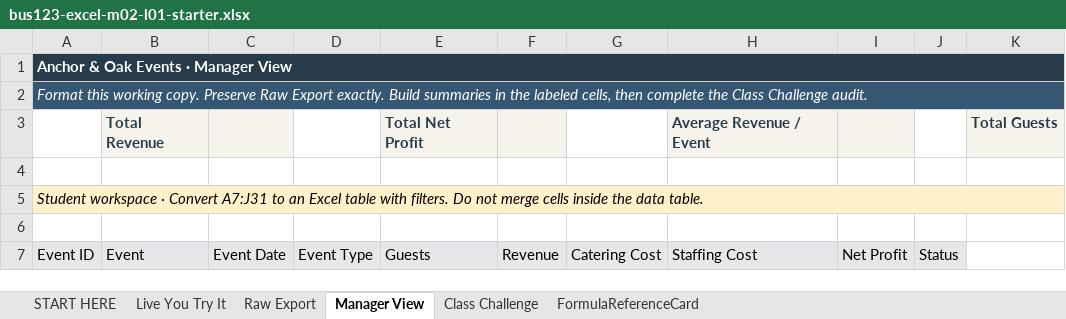
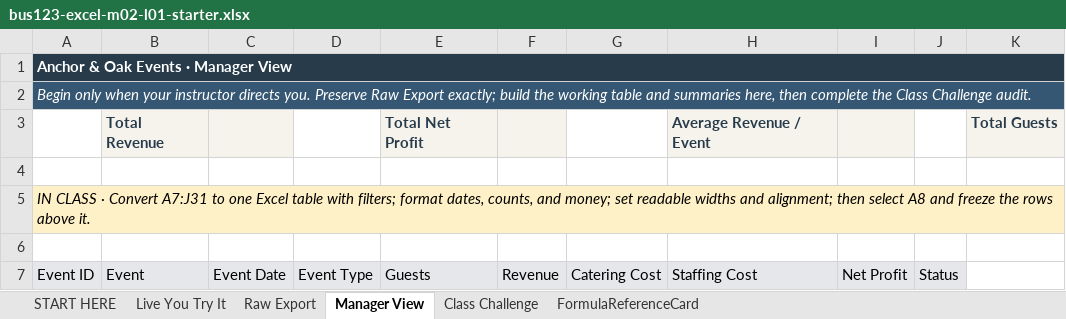
Before and after one commit to bevitts-design/BUS123-Solving-Business-Problems-with-Technology, an Excel workbook: EXCEL/M02/bus123-excel-m02-l01-starter.xlsx, sheet Manager View, drawn as a sheet; only a part is shown; values as stored, in another font and other column widths than the file's, no borders; the diff names each change by its address in the sheet, - before the commit and + after, or states it on an @@ line.

```diff
--- a/EXCEL/M02/bus123-excel-m02-l01-starter.xlsx (sheet Manager View)
+++ b/EXCEL/M02/bus123-excel-m02-l01-starter.xlsx (sheet Manager View)
-A2 (Event ID): Format this working copy. Preserve Raw Export exactly. Build summaries in the labeled cells, then complete…
+A2 (Event ID): Begin only when your instructor directs you. Preserve Raw Export exactly; build the working table and summaries here, then complete…
-A5 (Event ID): Student workspace · Convert A7:J31 to an Excel table with filters. Do not merge cells inside the data table.
+A5 (Event ID): IN CLASS · Convert A7:J31 to one Excel table with filters; format dates, counts, and money; set readable widths and alignment; then select A8 and freeze the rows above it.
```
Also changed, not shown: sheet Live You Try It, sheet FormulaReferenceCard, sheet Class Challenge, sheet START HERE, 7 other files.
